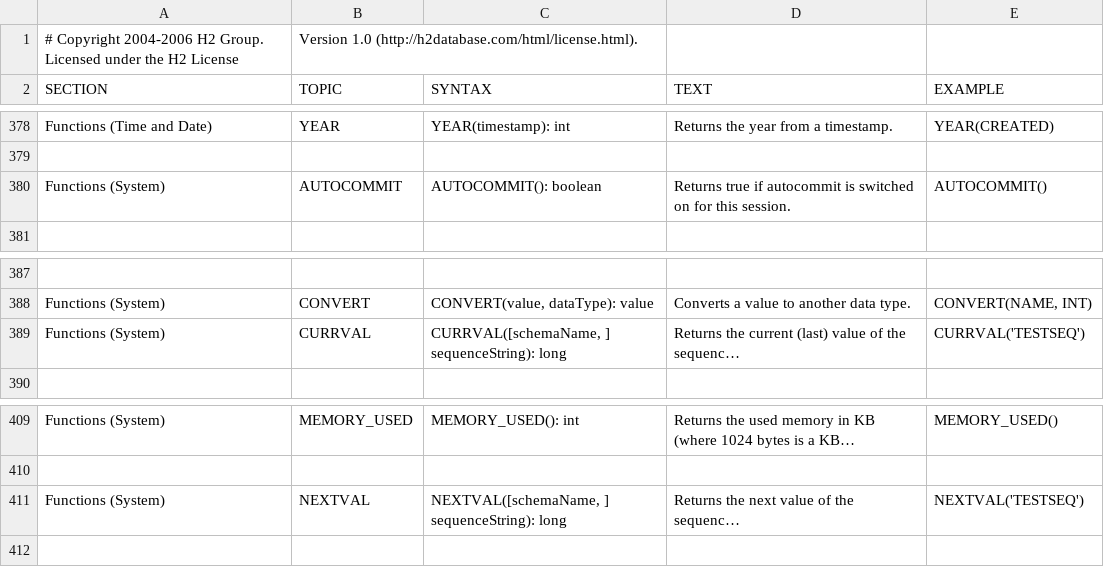
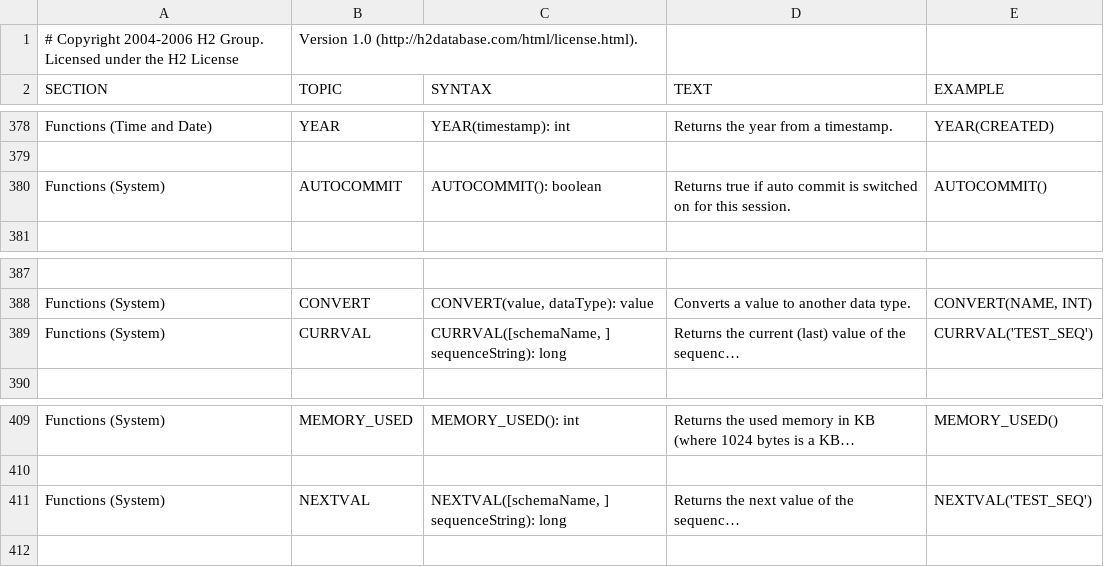
Before and after one commit to peterfich/h2database, a CSV file: h2/src/main/org/h2/res/help.csv, drawn as a sheet; only a part is shown, gaps mark what is left out; long unchanged cells end in …; the diff covers the shown part only; the diff names each change by its address in the sheet, - before the commit and + after, or states it on an @@ line.

```diff
--- a/h2/src/main/org/h2/res/help.csv
+++ b/h2/src/main/org/h2/res/help.csv
-D380 (TEXT): …true if autocommit is switched…
+D380 (TEXT): …true if auto commit is switched…
-E389 (EXAMPLE): CURRVAL('TESTSEQ')
+E389 (EXAMPLE): CURRVAL('TEST_SEQ')
-E411 (EXAMPLE): NEXTVAL('TESTSEQ')
+E411 (EXAMPLE): NEXTVAL('TEST_SEQ')
```
Also changed, not shown: 12 edited cells elsewhere in this file, 17 other files.
